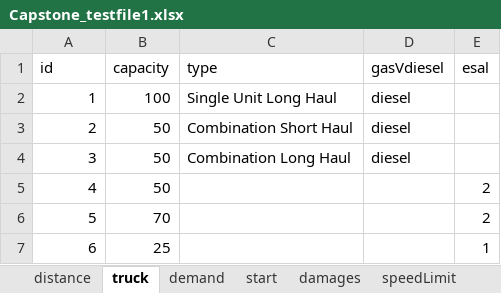
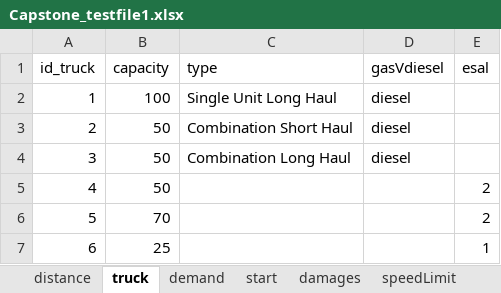
Before and after one commit to safros/FYDP, an Excel workbook: Capstone_testfile1.xlsx, sheet truck, drawn as a sheet; values as stored, in another font and other column widths than the file's, no borders; the diff names each change by its address in the sheet, - before the commit and + after, or states it on an @@ line.

```diff
--- a/Capstone_testfile1.xlsx (sheet truck)
+++ b/Capstone_testfile1.xlsx (sheet truck)
-A1: id
+A1: id_truck
```
Also changed, not shown: sheet demand, sheet nodeLookUp, 2 other files.
